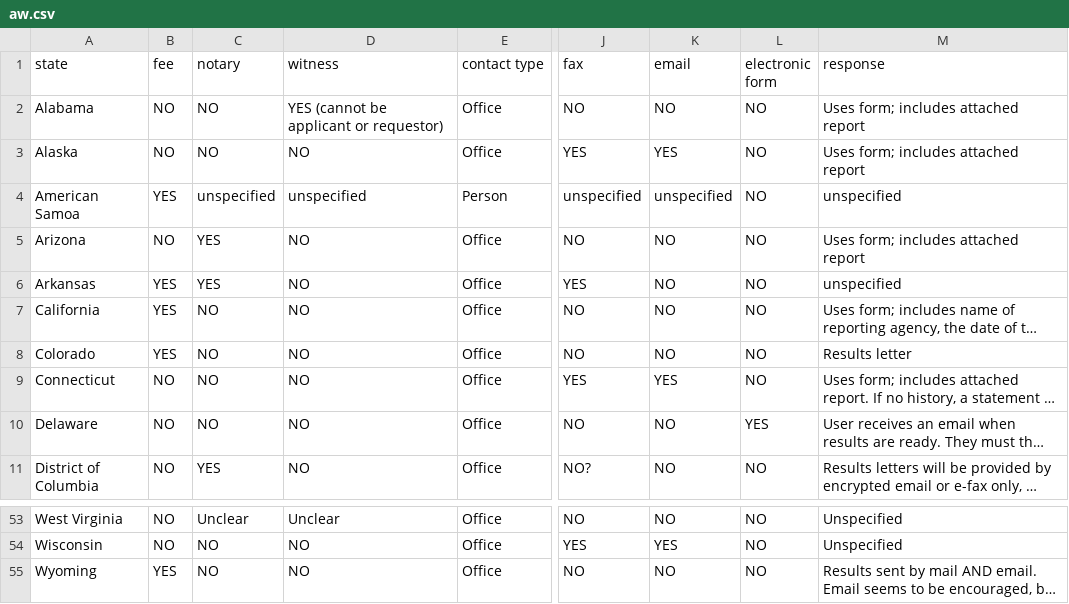
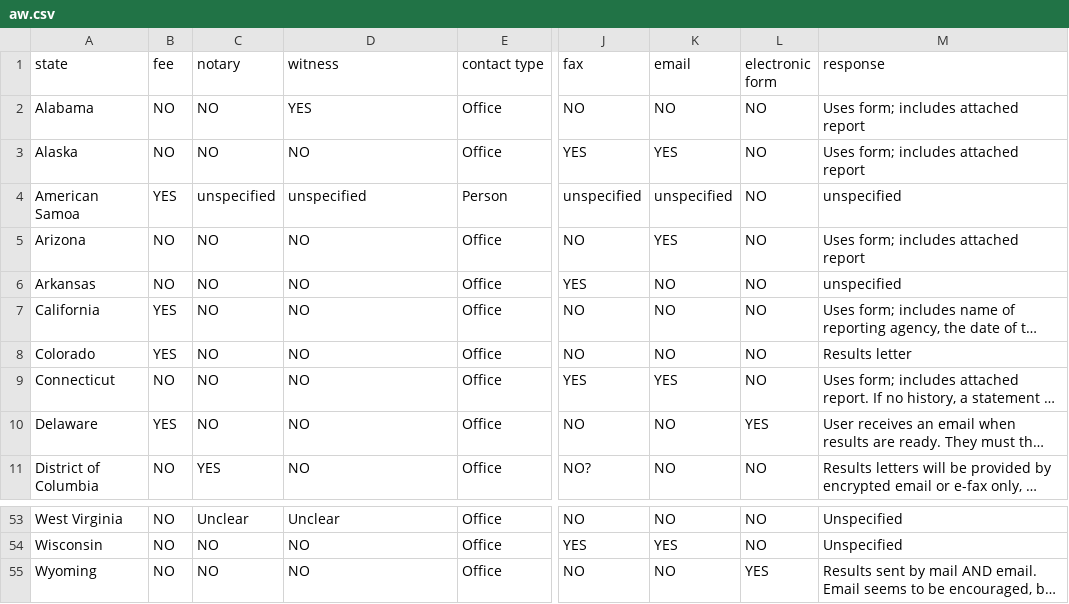
Before and after one commit to MarinaNitze/progress-dashboard, a CSV file: src/_data/aw.csv, drawn as a sheet; only a part is shown, gaps mark what is left out; long unchanged cells end in …; the diff names each change by its address in the sheet, - before the commit and + after, or states it on an @@ line.

```diff
--- a/src/_data/aw.csv
+++ b/src/_data/aw.csv
-D2 (witness): YES (cannot be applicant or requestor)
+D2 (witness): YES
-C5:C6 (notary): YES
+C5:C6 (notary): NO
-K5 (email): NO
+K5 (email): YES
-B6 (fee): YES
+B6 (fee): NO
-B10 (fee): NO
+B10 (fee): YES
-B55 (fee): YES
+B55 (fee): NO
-L55 (electronic form): NO
+L55 (electronic form): YES
```
Also changed, not shown: src/_data/practices.csv, src/_data/states.csv.
